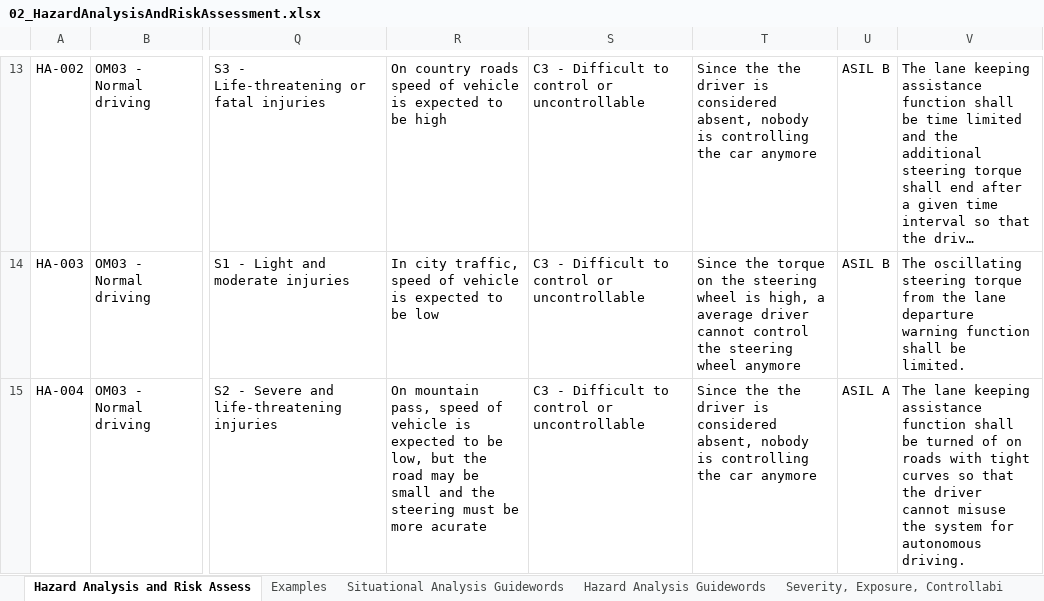
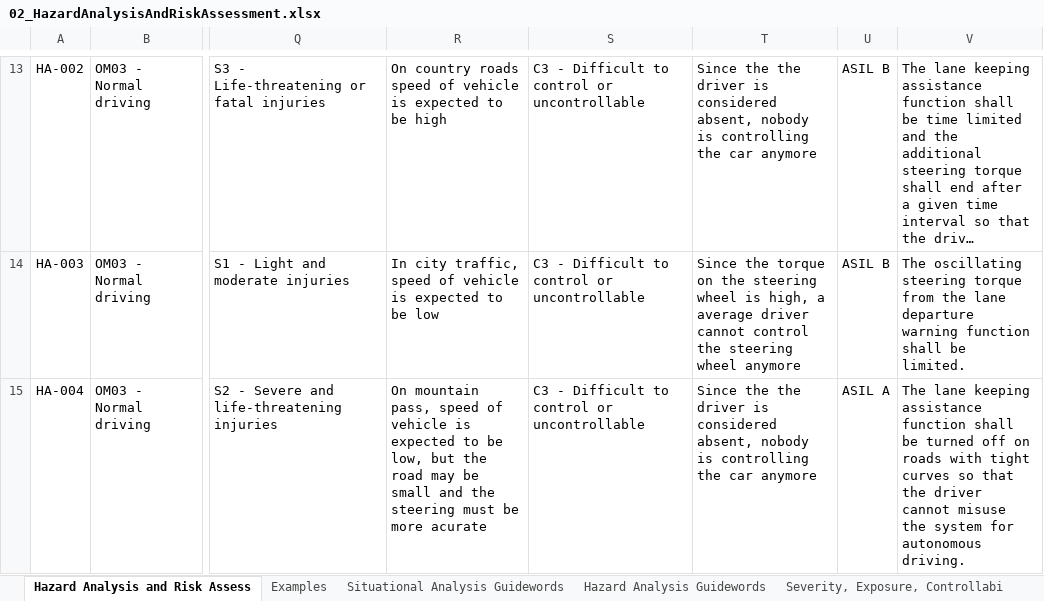
Before and after one commit to OidaTiftla/CarND-Functional-Safety-Project, an Excel workbook: 02_HazardAnalysisAndRiskAssessment.xlsx, sheet Hazard Analysis and Risk Assess, drawn as a sheet; only a part is shown, gaps mark what is left out; long unchanged cells end in …; values as stored, in another font and other column widths than the file's, no borders; table styles not drawn; the diff names each change by its address in the sheet, - before the commit and + after, or states it on an @@ line.

Commit message:
BugFix: typo

```diff
--- a/02_HazardAnalysisAndRiskAssessment.xlsx (sheet Hazard Analysis and Risk Assess)
+++ b/02_HazardAnalysisAndRiskAssessment.xlsx (sheet Hazard Analysis and Risk Assess)
-V15: …be turned of on roads…
+V15: …be turned off on roads…
```
Also changed, not shown: 1 other file.
